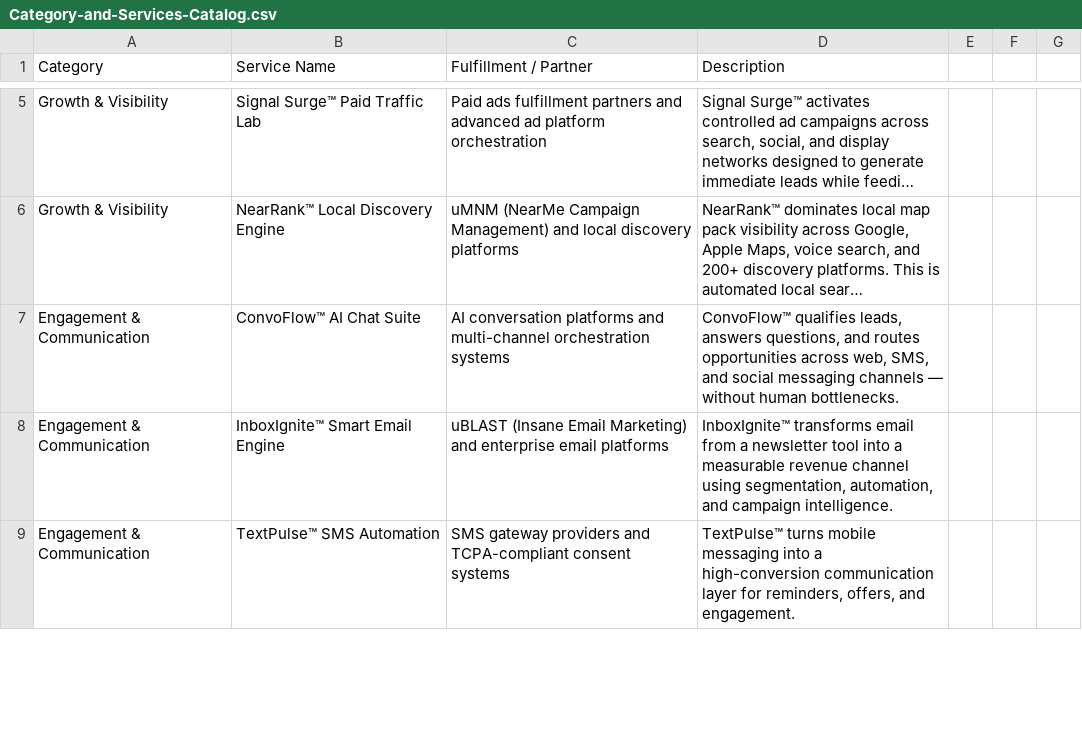
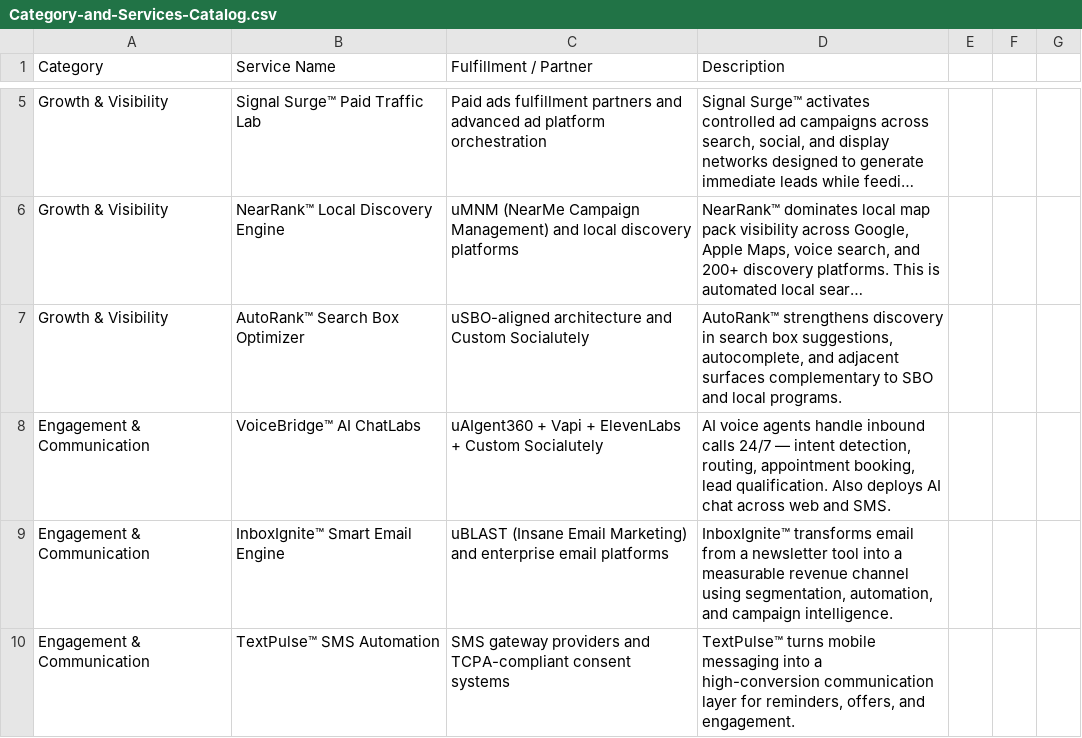
Before and after one commit to TheWooSpot/DIGITAL-MARKETING-AGENCY-AI-PLUS, a CSV file: docs/Category-and-Services-Catalog.csv, drawn as a sheet; only a part is shown, gaps mark what is left out; long unchanged cells end in …; removed rows and columns are numbered as before the commit, all else as after; the diff covers the shown part only; the diff names each change by its address in the sheet, - before the commit and + after, or states it on an @@ line.

```diff
--- a/docs/Category-and-Services-Catalog.csv
+++ b/docs/Category-and-Services-Catalog.csv
-row 7: Engagement & Communication | ConvoFlow™ AI Chat Suite | AI conversation platforms and multi-channel orchestration systems | ConvoFlow™ qualifies leads, answers questions, and routes opportunities across web, SMS, and social messaging channels — without human bottlenecks.
+row 7: Growth & Visibility | AutoRank™ Search Box Optimizer | uSBO-aligned architecture and Custom Socialutely | AutoRank™ strengthens discovery in search box suggestions, autocomplete, and adjacent surfaces complementary to SBO and local programs.
+row 8: Engagement & Communication | VoiceBridge™ AI ChatLabs | uAIgent360 + Vapi + ElevenLabs + Custom Socialutely | AI voice agents handle inbound calls 24/7 — intent detection, routing, appointment booking, lead qualification. Also deploys AI chat across web and SMS.
```
Also changed, not shown: 1 added row, 1 removed row and 4 edited cells elsewhere in this file, database/service_routing_matrix.csv, docs/Service-Tiers.csv, 8 other files.
